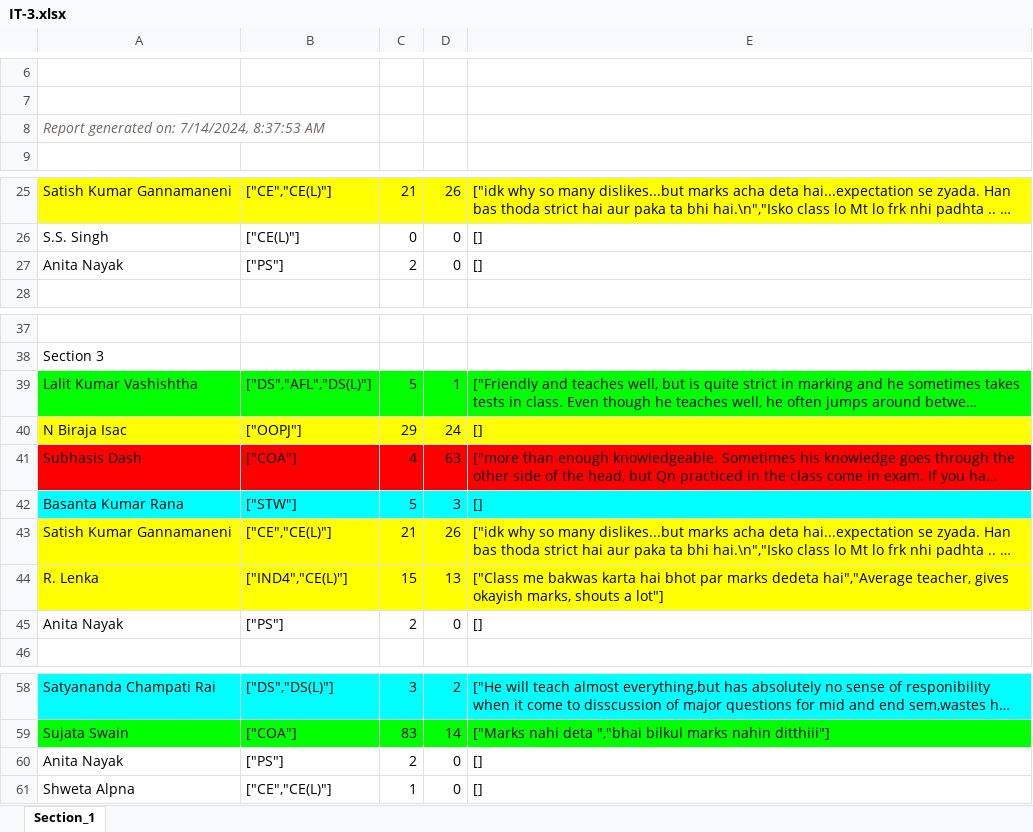
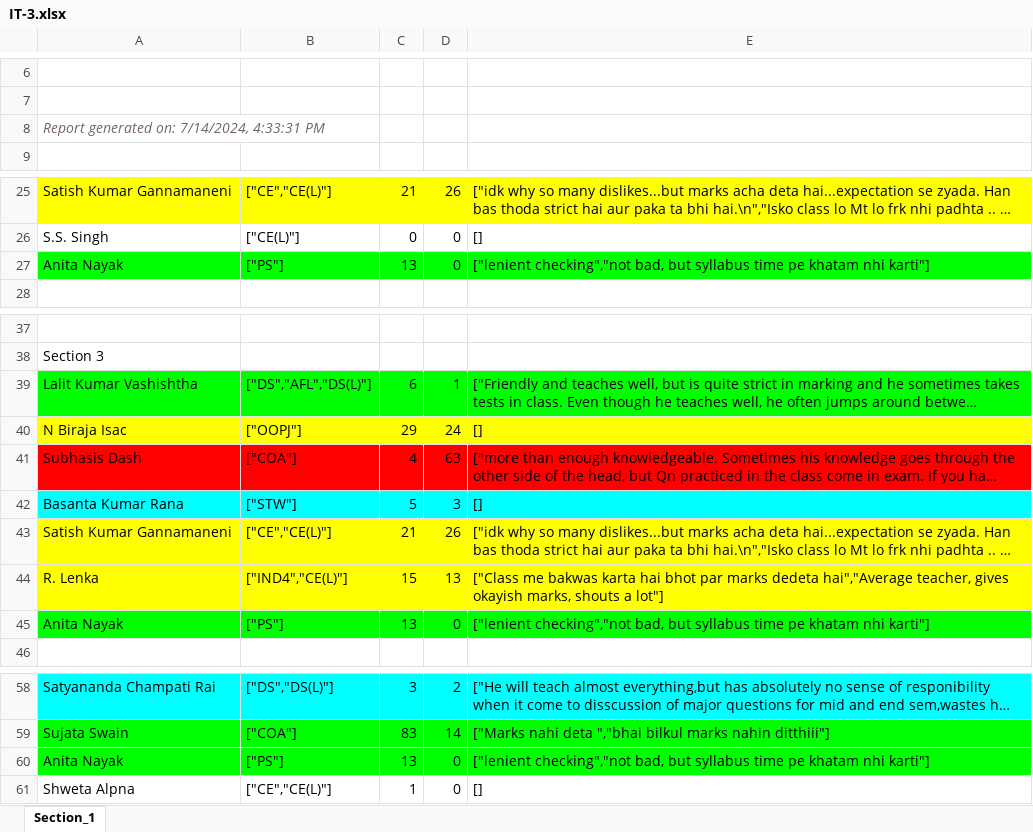
Before and after one commit to ranjitdasofficial/newAuth, an Excel workbook: IT-3.xlsx, sheet Section_1, drawn as a sheet; only a part is shown, gaps mark what is left out; long unchanged cells end in …; values as stored, in another font and other column widths than the file's, no borders; the diff names each change by its address in the sheet, - before the commit and + after, or states it on an @@ line.

```diff
--- a/IT-3.xlsx (sheet Section_1)
+++ b/IT-3.xlsx (sheet Section_1)
-A8: Report generated on: 7/14/2024, 8:37:53 AM
+A8: Report generated on: 7/14/2024, 4:33:31 PM
-A27:E27 fill: none
+A27:E27 fill: #00FF00
-C27: 2
+C27: 13
-E27: []
+E27: ["lenient checking","not bad, but syllabus time pe khatam nhi karti"]
-C39: 5
+C39: 6
-A45:E45 fill: none
+A45:E45 fill: #00FF00
-C45: 2
+C45: 13
-E45: []
+E45: ["lenient checking","not bad, but syllabus time pe khatam nhi karti"]
-A60:E60 fill: none
+A60:E60 fill: #00FF00
-C60: 2
+C60: 13
-E60: []
+E60: ["lenient checking","not bad, but syllabus time pe khatam nhi karti"]
```
Also changed, not shown: CSCE-3.xlsx, CSE-3.xlsx, 5 other files.
